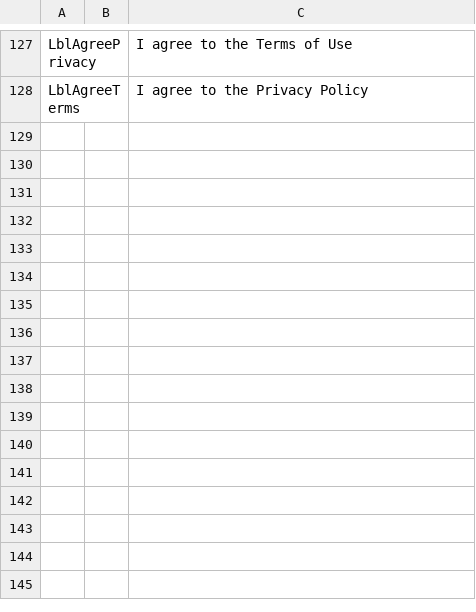
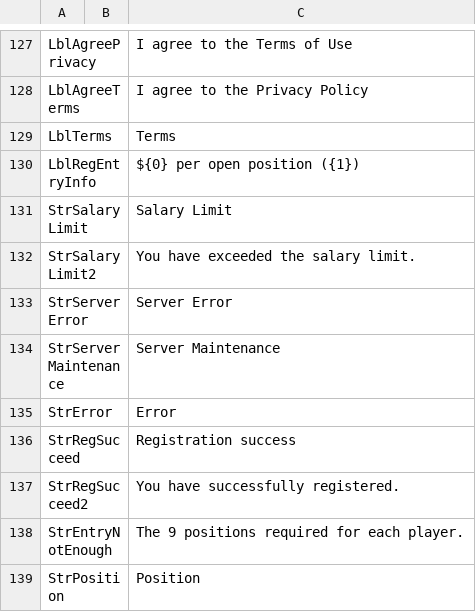
Before and after one commit to hnccho/Liveball_baseball, a CSV file: Assets/Resources/Liveball - sheet1.csv, drawn as a sheet; only a part is shown, gaps mark what is left out.

```diff
--- a/Assets/Resources/Liveball - sheet1.csv
+++ b/Assets/Resources/Liveball - sheet1.csv
@@ -128 +128,12 @@ LblAgreePrivacy,,I agree to the Terms of Use
 LblAgreeTerms,,I agree to the Privacy Policy
+LblTerms,,Terms
+LblRegEntryInfo,,${0} per open position ({1})
+StrSalaryLimit,,Salary Limit
+StrSalaryLimit2,,You have exceeded the salary limit.
+StrServerError,,Server Error
+StrServerMaintenance,,Server Maintenance
+StrError,,Error
+StrRegSucceed,,Registration success
+StrRegSucceed2,,You have successfully registered.
+StrEntryNotEnough,,The 9 positions required for each player.
+StrPosition,,Position
```
Also changed, not shown: 32 other files.
